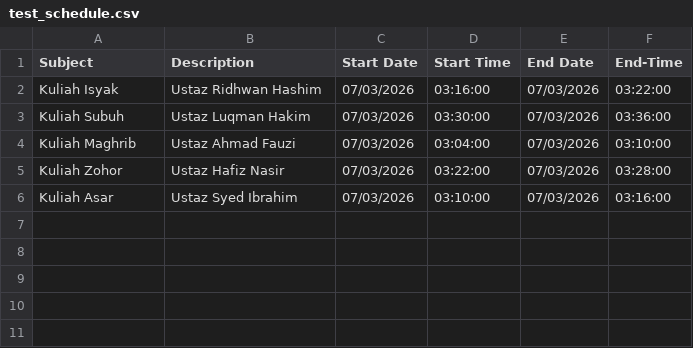
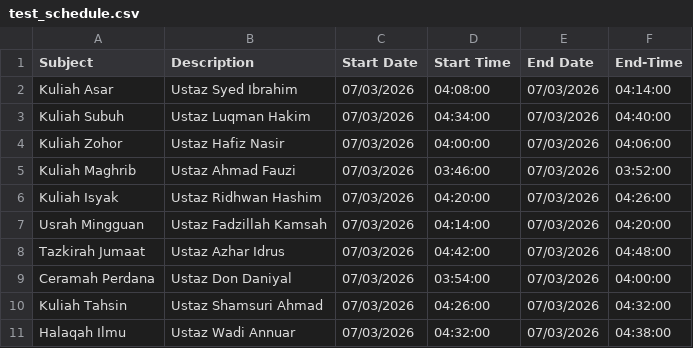
Before and after one commit to tohawk89/overlay-yolobox, a CSV file: test_schedule.csv, drawn as a sheet.

```diff
--- a/test_schedule.csv
+++ b/test_schedule.csv
@@ -1,6 +1,11 @@
 Subject,Description,Start Date,Start Time,End Date,End-Time
-Kuliah Isyak,Ustaz Ridhwan Hashim,07/03/2026,03:16:00,07/03/2026,03:22:00
-Kuliah Subuh,Ustaz Luqman Hakim,07/03/2026,03:30:00,07/03/2026,03:36:00
-Kuliah Maghrib,Ustaz Ahmad Fauzi,07/03/2026,03:04:00,07/03/2026,03:10:00
-Kuliah Zohor,Ustaz Hafiz Nasir,07/03/2026,03:22:00,07/03/2026,03:28:00
-Kuliah Asar,Ustaz Syed Ibrahim,07/03/2026,03:10:00,07/03/2026,03:16:00
+Kuliah Asar,Ustaz Syed Ibrahim,07/03/2026,04:08:00,07/03/2026,04:14:00
+Kuliah Subuh,Ustaz Luqman Hakim,07/03/2026,04:34:00,07/03/2026,04:40:00
+Kuliah Zohor,Ustaz Hafiz Nasir,07/03/2026,04:00:00,07/03/2026,04:06:00
+Kuliah Maghrib,Ustaz Ahmad Fauzi,07/03/2026,03:46:00,07/03/2026,03:52:00
+Kuliah Isyak,Ustaz Ridhwan Hashim,07/03/2026,04:20:00,07/03/2026,04:26:00
+Usrah Mingguan,Ustaz Fadzillah Kamsah,07/03/2026,04:14:00,07/03/2026,04:20:00
+Tazkirah Jumaat,Ustaz Azhar Idrus,07/03/2026,04:42:00,07/03/2026,04:48:00
+Ceramah Perdana,Ustaz Don Daniyal,07/03/2026,03:54:00,07/03/2026,04:00:00
+Kuliah Tahsin,Ustaz Shamsuri Ahmad,07/03/2026,04:26:00,07/03/2026,04:32:00
+Halaqah Ilmu,Ustaz Wadi Annuar,07/03/2026,04:32:00,07/03/2026,04:38:00
```
Also changed, not shown: 4 other files.
